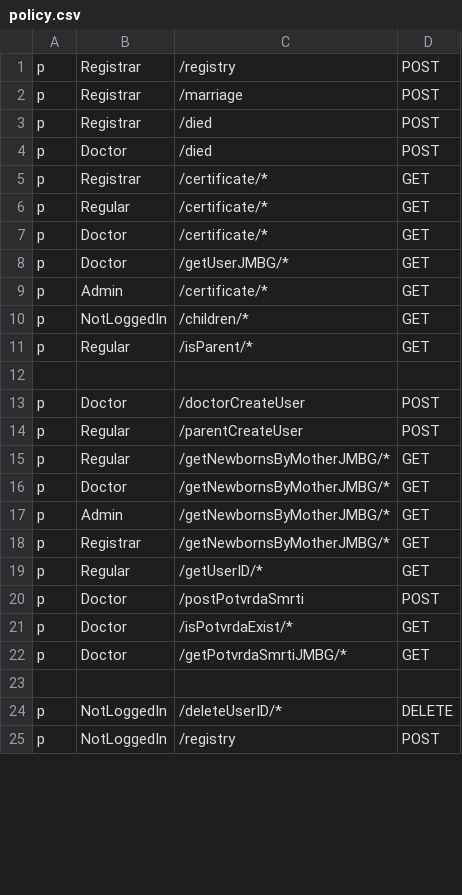
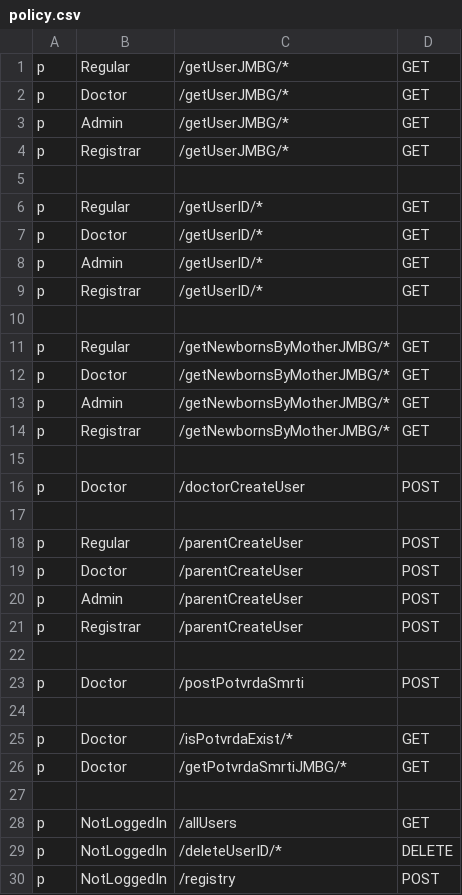
Before and after one commit to MilanM2001/eZdravstvo-Diplomski, a CSV file: Backend/registrar_service/policy.csv, drawn as a sheet; only a part is shown; the diff covers the shown part only.

```diff
--- a/Backend/registrar_service/policy.csv
+++ b/Backend/registrar_service/policy.csv
@@ -1,15 +1,11 @@
-p, Registrar, /registry, POST
-p, Registrar, /marriage, POST
-p, Registrar, /died, POST
-p, Doctor, /died, POST
-p, Registrar, /certificate/*, GET
-p, Regular, /certificate/*, GET
-p, Doctor, /certificate/*, GET
+p, Regular, /getUserJMBG/*, GET
 p, Doctor, /getUserJMBG/*, GET
-p, Admin, /certificate/*, GET
-p, NotLoggedIn, /children/*, GET
-p, Regular, /isParent/*, GET
+p, Admin, /getUserJMBG/*, GET
+p, Registrar, /getUserJMBG/*, GET
 
-p, Doctor, /doctorCreateUser, POST
-p, Regular, /parentCreateUser, POST
+p, Regular, /getUserID/*, GET
+p, Doctor, /getUserID/*, GET
+p, Admin, /getUserID/*, GET
+p, Registrar, /getUserID/*, GET
+
 p, Regular, /getNewbornsByMotherJMBG/*, GET
@@ -18,4 +14,12 @@ p, Admin, /getNewbornsByMotherJMBG/*, GET
 p, Registrar, /getNewbornsByMotherJMBG/*, GET
-p, Regular, /getUserID/*, GET
+
+p, Doctor, /doctorCreateUser, POST
+
+p, Regular, /parentCreateUser, POST
+p, Doctor, /parentCreateUser, POST
+p, Admin, /parentCreateUser, POST
+p, Registrar, /parentCreateUser, POST
+
 p, Doctor, /postPotvrdaSmrti, POST
+
 p, Doctor, /isPotvrdaExist/*, GET
@@ -23,2 +27,3 @@ p, Doctor, /getPotvrdaSmrtiJMBG/*, GET
 
+p, NotLoggedIn, /allUsers, GET
 p, NotLoggedIn, /deleteUserID/*, DELETE
```
Also changed, not shown: 1 removed row elsewhere in this file, Backend/healthcare_service/policy.csv, 51 other files.
